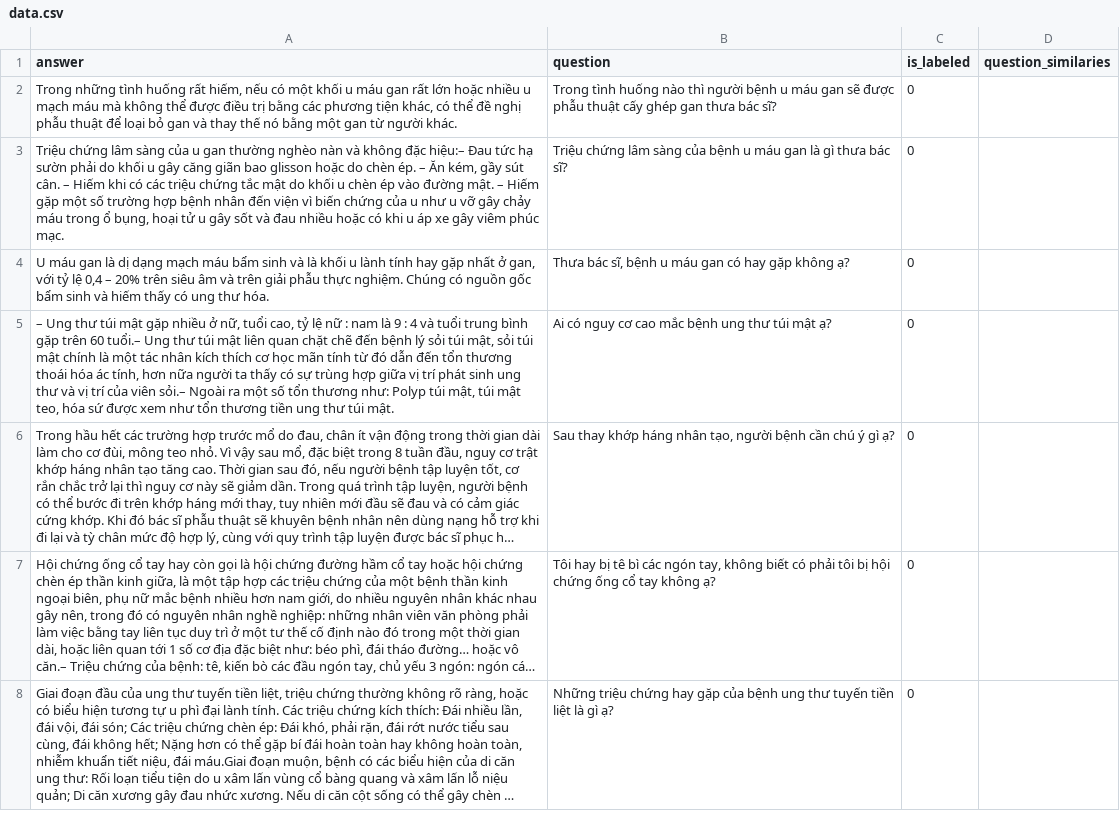
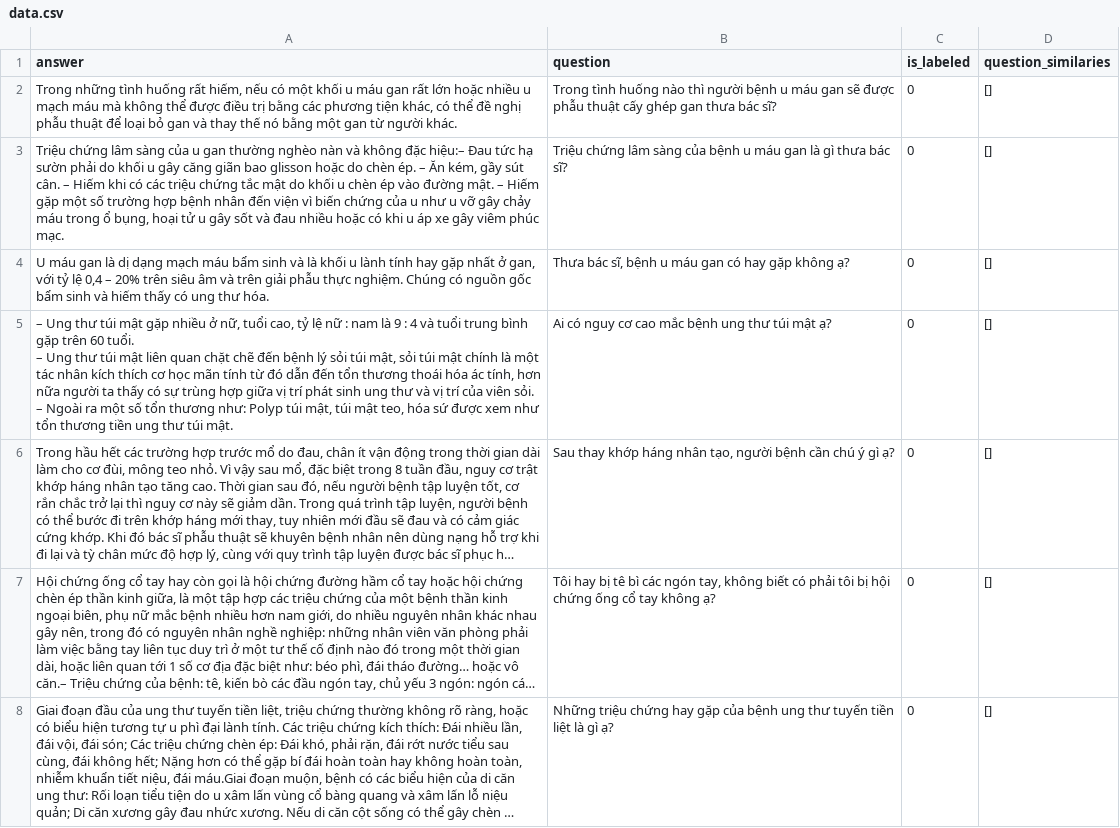
Before and after one commit to nducthang/Question-Similarity-in-Medical, a CSV file: deepcare/TOOLS/data.csv, drawn as a sheet; only a part is shown; long unchanged cells end in …; ↵ is a line break in a cell; the diff covers the shown part only; the diff names each change by its address in the sheet, - before the commit and + after, or states it on an @@ line.

Commit message:
Done tool label

```diff
--- a/deepcare/TOOLS/data.csv
+++ b/deepcare/TOOLS/data.csv
-D2:D8 (question_similaries): (empty)
+D2:D8 (question_similaries): []
-A5 (answer): …trên 60 tuổi.– Ung thư túi mật liên quan chặt chẽ đến bệnh lý sỏi túi mật, sỏi túi mật chính là một tác nhân kích thích cơ học mãn tính từ đó dẫn đến tổn thương thoái hóa ác tính, hơn nữa người ta thấy có sự trùng hợp giữa vị trí phát sinh ung thư và vị trí của viên sỏi.– Ngoài ra…
+A5 (answer): …trên 60 tuổi. ↵ – Ung thư túi mật liên quan chặt chẽ đến bệnh lý sỏi túi mật, sỏi túi mật chính là một tác nhân kích thích cơ học mãn tính từ đó dẫn đến tổn thương thoái hóa ác tính, hơn nữa người ta thấy có sự trùng hợp giữa vị trí phát sinh ung thư và vị trí của viên sỏi. ↵ – Ngoài ra…
```
Also changed, not shown: 132 edited cells elsewhere in this file, 3 other files.
